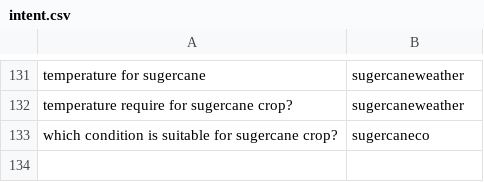
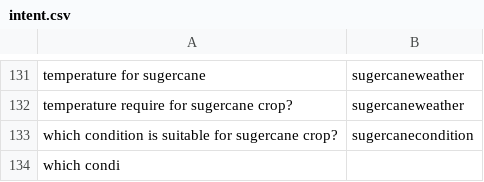
Before and after one commit to reflectstars/NLP-ANN-Agriculture-Chatbot, a CSV file: datasets/intent.csv, drawn as a sheet; only a part is shown, gaps mark what is left out.

```diff
--- a/datasets/intent.csv
+++ b/datasets/intent.csv
@@ -132,2 +132,3 @@ temperature for sugercane,sugercaneweather
 temperature require for sugercane crop?,sugercaneweather
-which condition is suitable for sugercane crop?,sugercaneco
+which condition is suitable for sugercane crop?,sugercanecondition
+which condi
```
